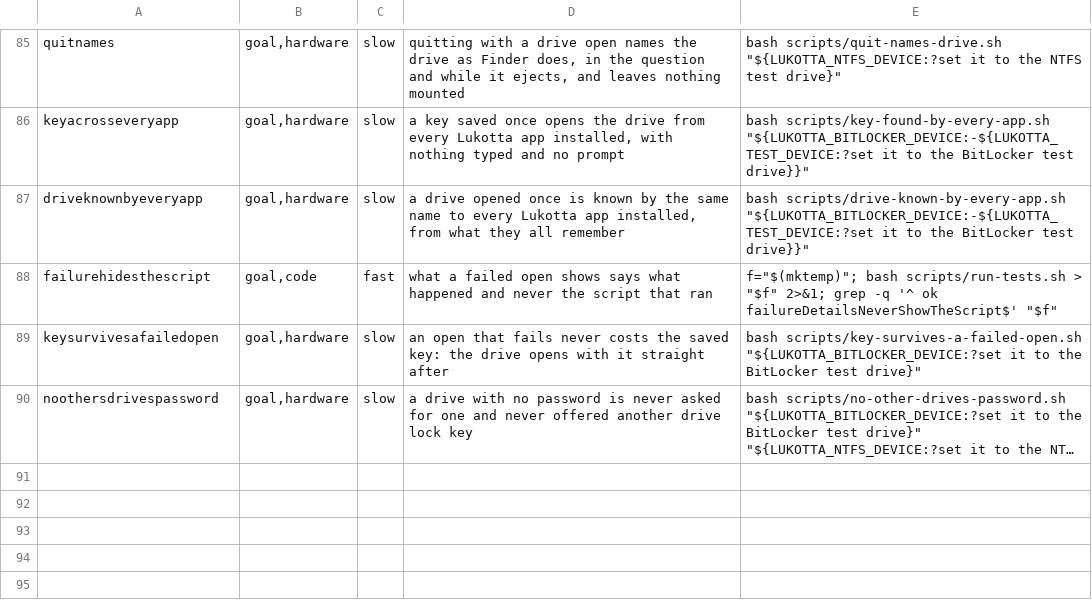
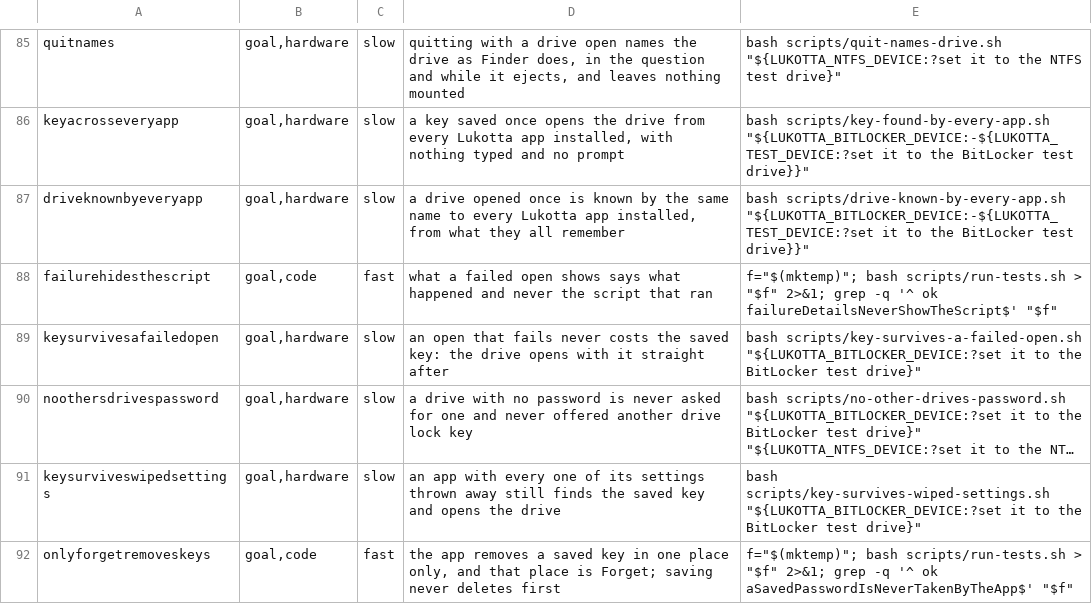
Before and after one commit to clementrahula/lukotta, a TSV file: scripts/checks.tsv, drawn as a sheet; only a part is shown, gaps mark what is left out; long unchanged cells end in …; the diff names each change by its address in the sheet, - before the commit and + after, or states it on an @@ line.

Commit message:
A key outlives an app losing every setting it has, and only Forget takes one away

```diff
--- a/scripts/checks.tsv
+++ b/scripts/checks.tsv
+row 91: keysurviveswipedsettings | goal,hardware | slow | an app with every one of its settings thrown away still finds the saved key and opens the drive | bash scripts/key-survives-wiped-settings.sh "${LUKOTTA_BITLOCKER_DEVICE:?set it to the BitLocker test drive}"
+row 92: onlyforgetremoveskeys | goal,code | fast | the app removes a saved key in one place only, and that place is Forget; saving never deletes first | f="$(mktemp)"; bash scripts/run-tests.sh > "$f" 2>&1; grep -q '^ ok aSavedPasswordIsNeverTakenByTheApp$' "$f"
```
Also changed, not shown: 1 other file.
